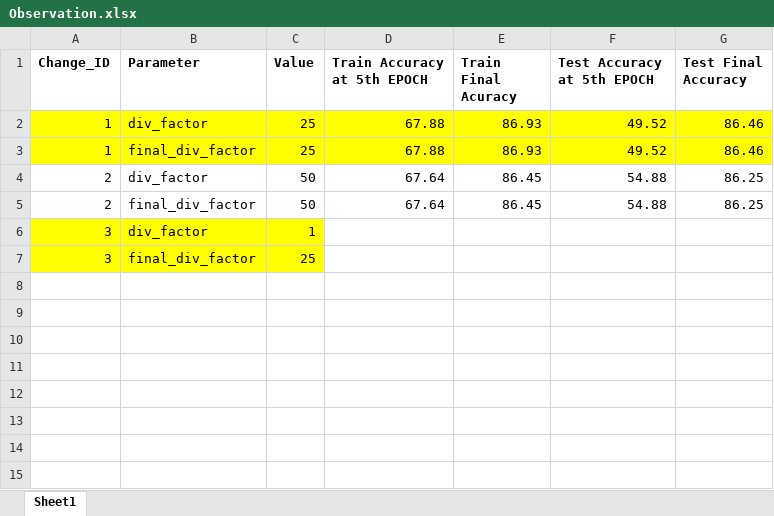
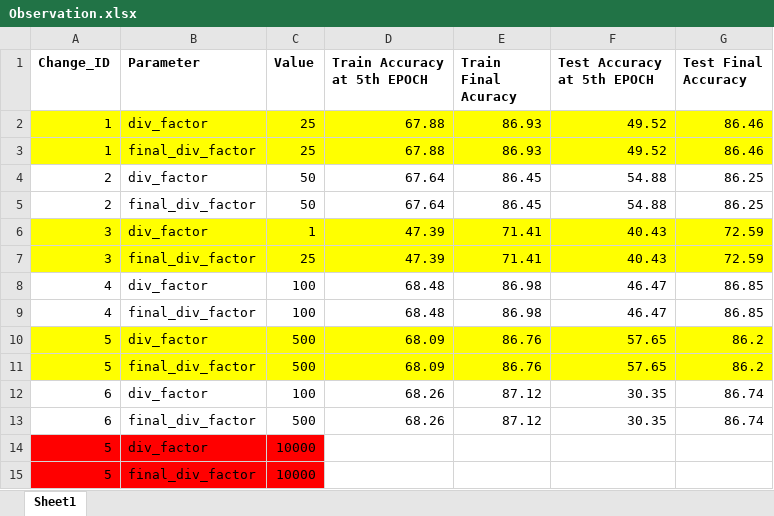
Before and after one commit to bala1802/modular, an Excel workbook: Observation.xlsx, sheet Sheet1, drawn as a sheet; values as stored, in another font and other column widths than the file's, no borders; the diff names each change by its address in the sheet, - before the commit and + after, or states it on an @@ line.

Commit message:
added scheduler.step and modified params

```diff
--- a/Observation.xlsx (sheet Sheet1)
+++ b/Observation.xlsx (sheet Sheet1)
-D6:D7 (Train Accuracy at 5th EPOCH): (empty)
+D6:D7 (Train Accuracy at 5th EPOCH): 47.39
-D6:G7 fill: none
+D6:G7 fill: #FFFF00
-E6:E7 (Train Final Acuracy): (empty)
+E6:E7 (Train Final Acuracy): 71.41
-F6:F7 (Test Accuracy at 5th EPOCH): (empty)
+F6:F7 (Test Accuracy at 5th EPOCH): 40.43
-G6:G7 (Test Final Accuracy): (empty)
+G6:G7 (Test Final Accuracy): 72.59
+row 8: 4 | div_factor | 100 | 68.48 | 86.98 | 46.47 | 86.85
+row 9: 4 | final_div_factor | 100 | 68.48 | 86.98 | 46.47 | 86.85
+row 10: 5 | div_factor | 500 | 68.09 | 86.76 | 57.65 | 86.2
+row 11: 5 | final_div_factor | 500 | 68.09 | 86.76 | 57.65 | 86.2
+row 12: 6 | div_factor | 100 | 68.26 | 87.12 | 30.35 | 86.74
+row 13: 6 | final_div_factor | 500 | 68.26 | 87.12 | 30.35 | 86.74
+row 14: 5 | div_factor | 10000
+row 15: 5 | final_div_factor | 10000
```
Also changed, not shown: 2 other files.
